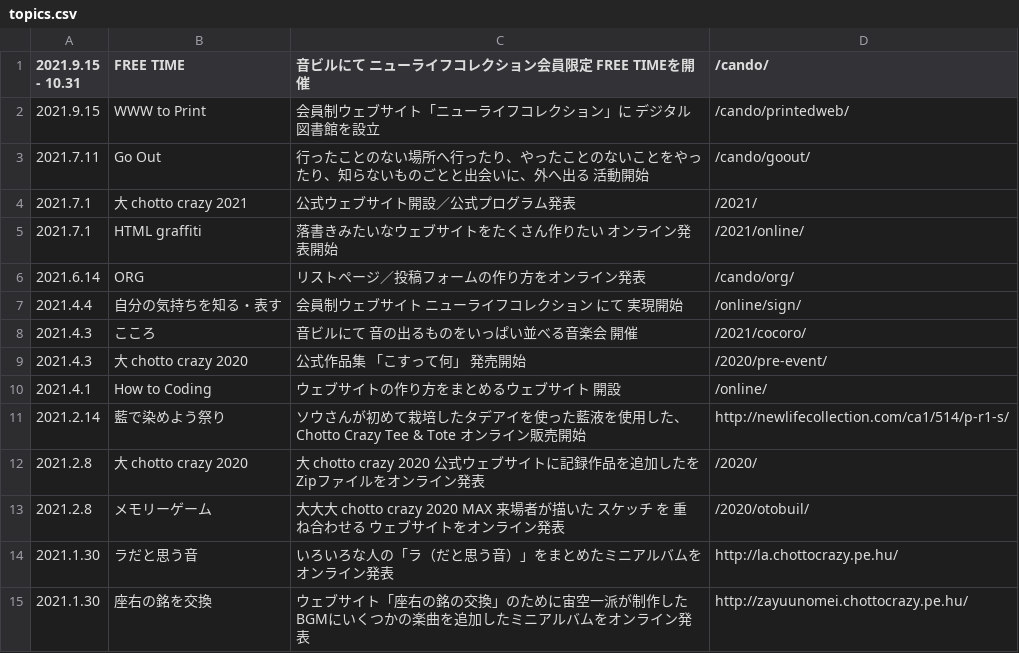
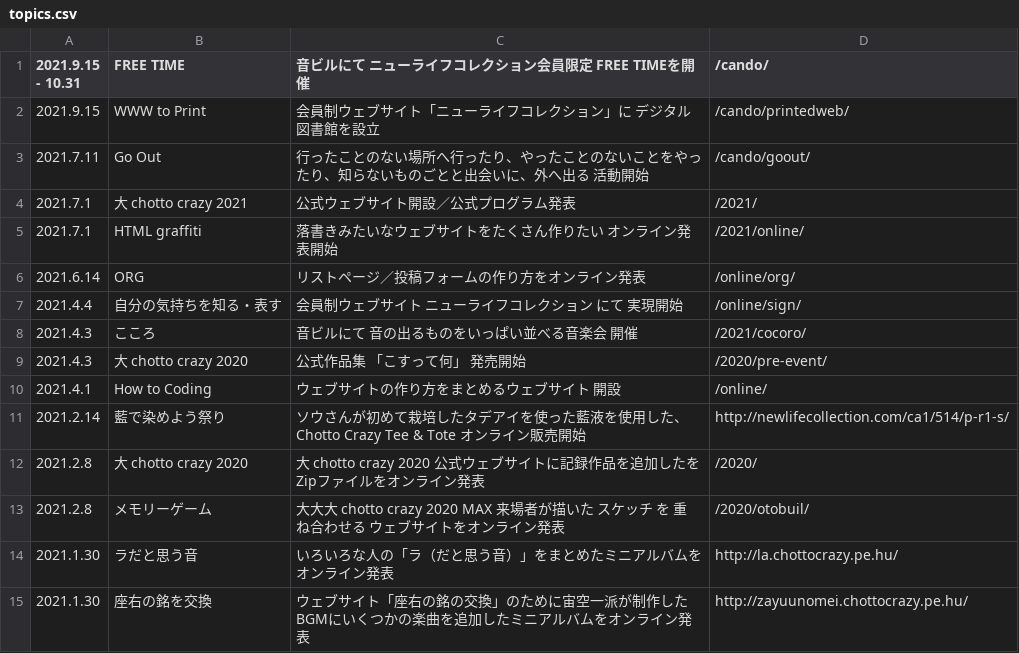
Before and after one commit to chottocrazy/index, a CSV file: update/topics.csv, drawn as a sheet.

Commit message:
Update topics.csv

```diff
--- a/update/topics.csv
+++ b/update/topics.csv
@@ -5,3 +5,3 @@
 2021.7.1,HTML graffiti,落書きみたいなウェブサイトをたくさん作りたい オンライン発表開始,/2021/online/
-2021.6.14,ORG,リストページ／投稿フォームの作り方をオンライン発表,/cando/org/
+2021.6.14,ORG,リストページ／投稿フォームの作り方をオンライン発表,/online/org/
 2021.4.4,自分の気持ちを知る・表す,会員制ウェブサイト ニューライフコレクション にて 実現開始,/online/sign/
```
